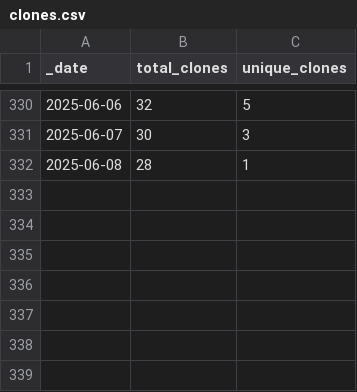
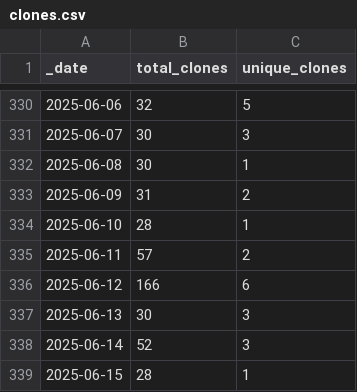
Before and after one commit to ansible-middleware/amq, a CSV file: traffic/clones.csv, drawn as a sheet; only a part is shown, gaps mark what is left out.

Commit message:
GitHub traffic

```diff
--- a/traffic/clones.csv
+++ b/traffic/clones.csv
@@ -331,2 +331,9 @@ _date,total_clones,unique_clones
 2025-06-07,30,3
-2025-06-08,28,1
+2025-06-08,30,1
+2025-06-09,31,2
+2025-06-10,28,1
+2025-06-11,57,2
+2025-06-12,166,6
+2025-06-13,30,3
+2025-06-14,52,3
+2025-06-15,28,1
```
Also changed, not shown: traffic/views.csv, 1 other file.
